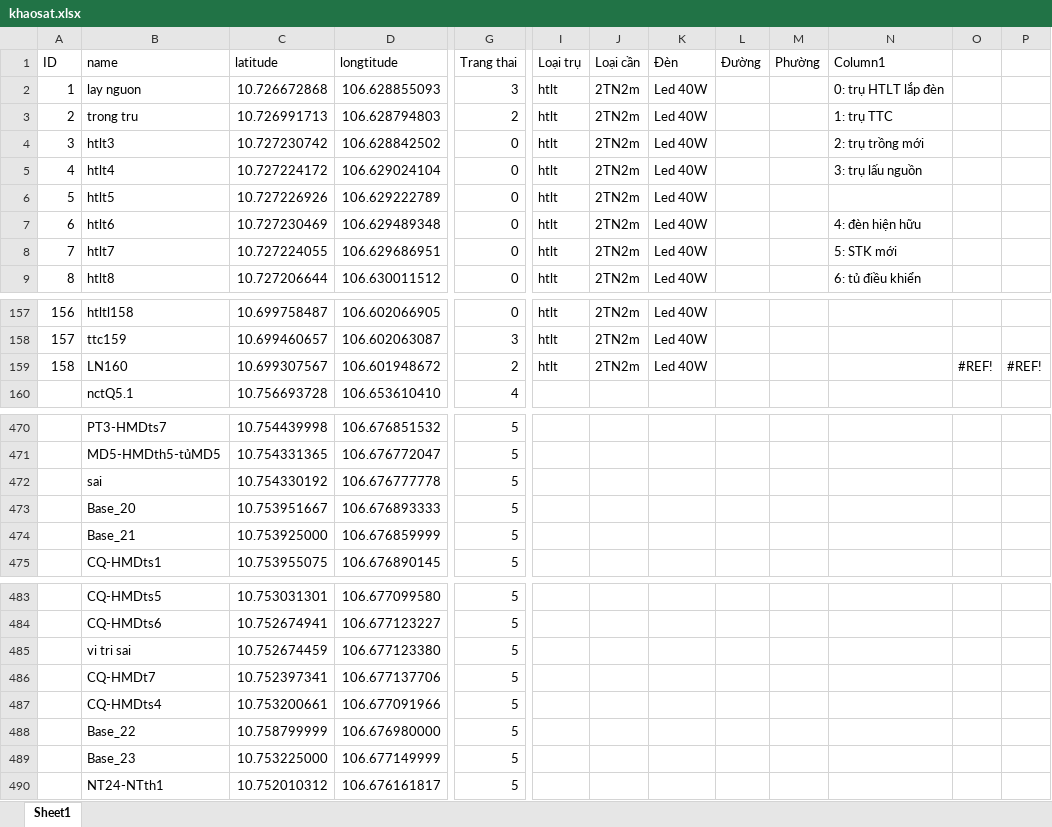
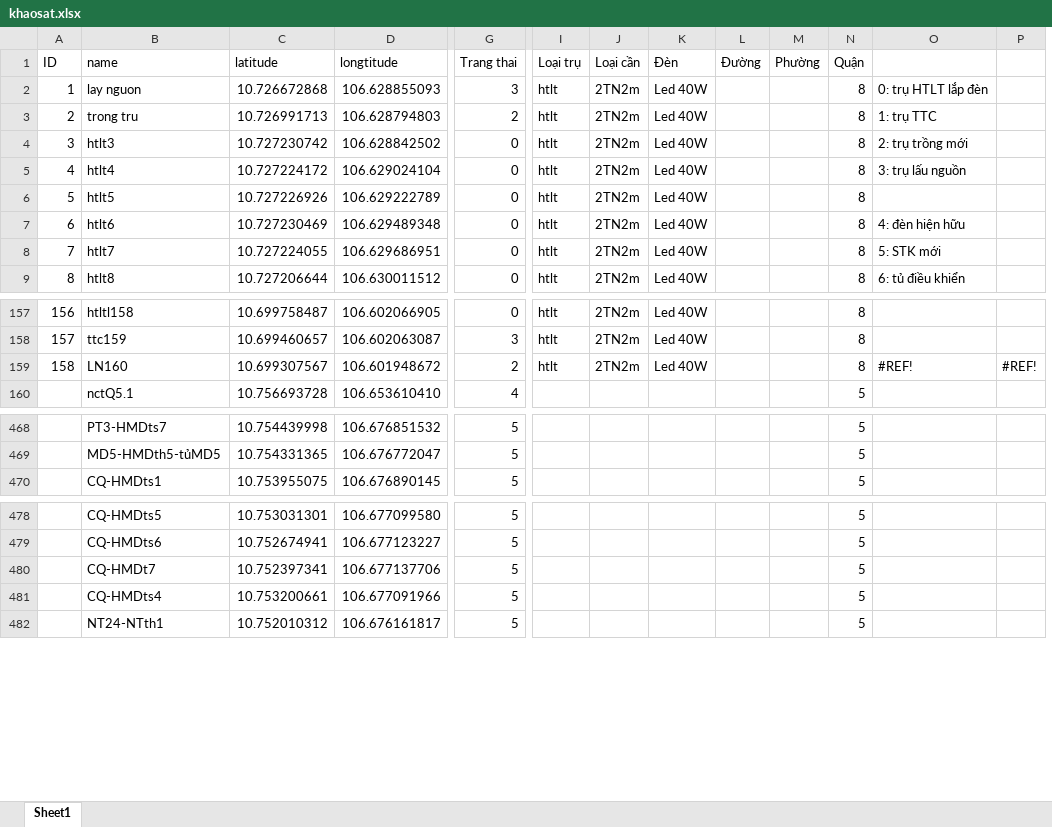
Before and after one commit to neo-era/bandokhaosat, an Excel workbook: data/khaosat.xlsx, sheet Sheet1, drawn as a sheet; only a part is shown, gaps mark what is left out; values as stored, in another font and other column widths than the file's, no cell formats; removed rows and columns are numbered as before the commit, all else as after; rows hold the shown columns only; the diff covers the shown part only; the diff names each change by its address in the sheet, - before the commit and + after, or states it on an @@ line.

```diff
--- a/data/khaosat.xlsx (sheet Sheet1)
+++ b/data/khaosat.xlsx (sheet Sheet1)
+column N (Quận), rows 2-9: all 8; rows 157-160: 8 | 8 | 8 | 5; rows 468-470: all 5; rows 478-482: all 5
-column O, row 159: #REF!
-O1: Column1
+O1: (empty)
-O159: (empty)
+O159: #REF!
-row 472:  | sai | 10.754330192 | 106.676777778 | 5
-row 473:  | Base_20 | 10.753951667 | 106.676893333 | 5
-row 474:  | Base_21 | 10.753925000 | 106.676859999 | 5
-row 485:  | vi tri sai | 10.752674459 | 106.677123380 | 5
-row 488:  | Base_22 | 10.758799999 | 106.676980000 | 5
-row 489:  | Base_23 | 10.753225000 | 106.677149999 | 5
```
Also changed, not shown: 148 added rows and 2 removed rows elsewhere in this sheet, cell formats, data/quan10.xlsx, 1 other file.
